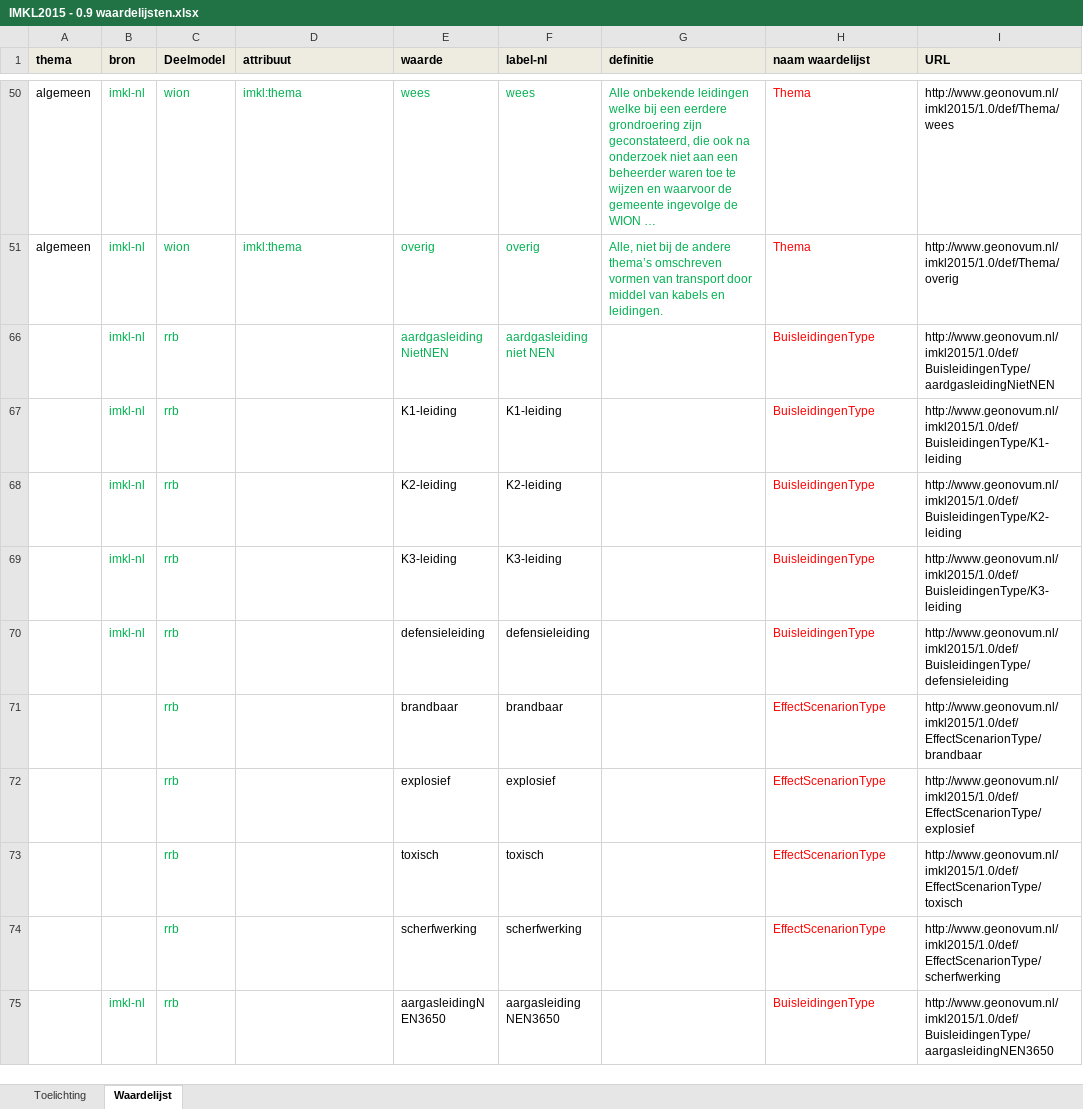
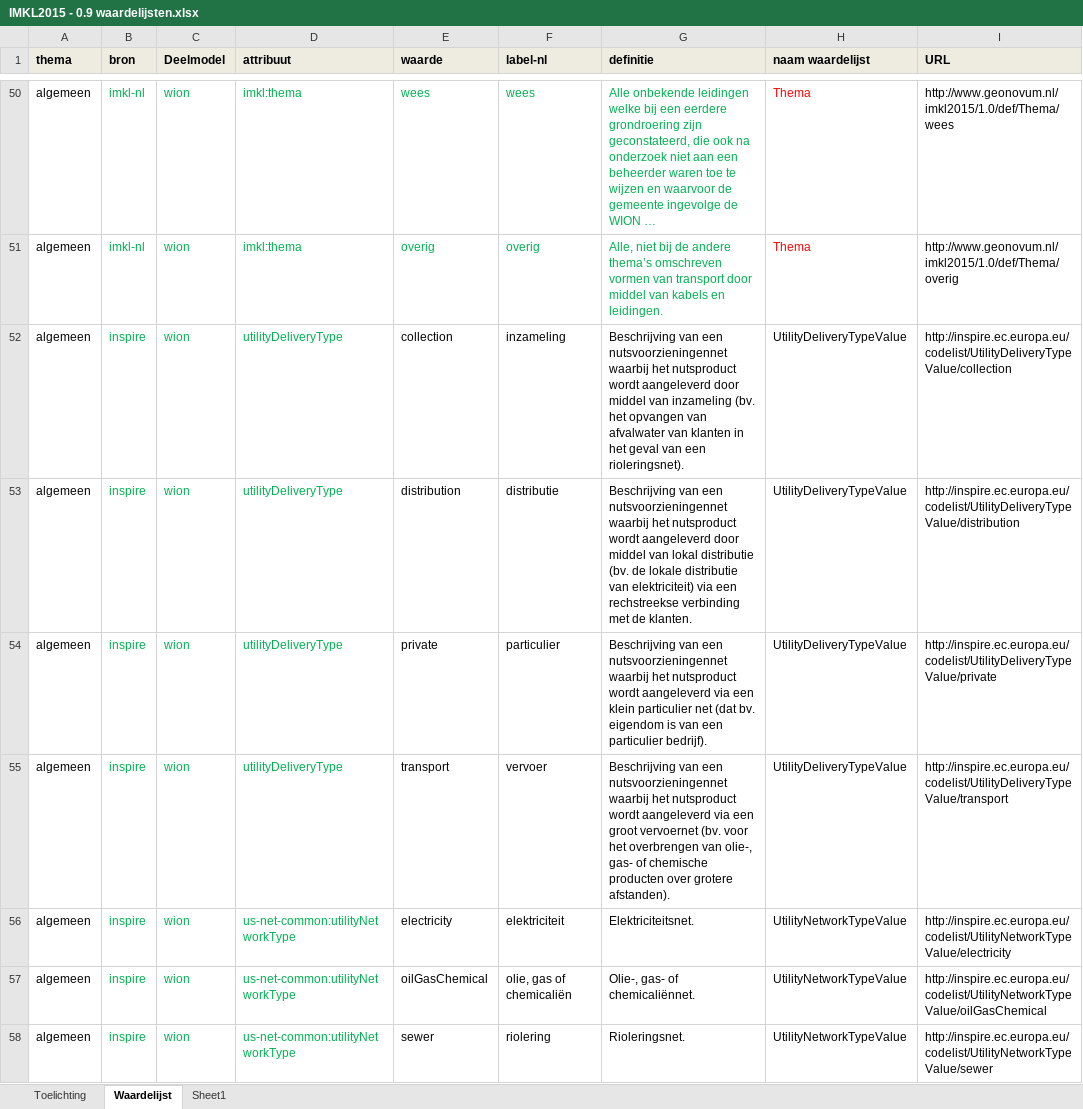
Before and after one commit to Geonovum/imkl2015-review, an Excel workbook: 3. waardelijsten/IMKL2015 - 0.9 waardelijsten.xlsx, sheet Waardelijst, drawn as a sheet; only a part is shown, gaps mark what is left out; the shorter side is filled out with more unchanged rows; long unchanged cells end in …; values as stored, in another font and other column widths than the file's, no borders; the diff covers the shown part only; the diff names each change by its address in the sheet, - before the commit and + after, or states it on an @@ line.

Commit message:
IMKL waardes geharmoniseerd met INSPIRE codelist register

```diff
--- a/3. waardelijsten/IMKL2015 - 0.9 waardelijsten.xlsx (sheet Waardelijst)
+++ b/3. waardelijsten/IMKL2015 - 0.9 waardelijsten.xlsx (sheet Waardelijst)
+sheet tab: Sheet1
+row 52: algemeen | inspire | wion | utilityDeliveryType | collection | inzameling | Beschrijving van een nutsvoorzieningennet waarbij het nutsproduct wordt aangeleverd door middel van inzameling (bv. het opvangen van afvalwater van klanten in het geval van een rioleringsnet). | UtilityDeliveryTypeValue | http://inspire.ec.europa.eu/codelist/UtilityDeliveryTypeValue/collection
+row 53: algemeen | inspire | wion | utilityDeliveryType | distribution | distributie | Beschrijving van een nutsvoorzieningennet waarbij het nutsproduct wordt aangeleverd door middel van lokal distributie (bv. de lokale distributie van elektriciteit) via een rechstreekse verbinding met de klanten. | UtilityDeliveryTypeValue | http://inspire.ec.europa.eu/codelist/UtilityDeliveryTypeValue/distribution
+row 54: algemeen | inspire | wion | utilityDeliveryType | private | particulier | Beschrijving van een nutsvoorzieningennet waarbij het nutsproduct wordt aangeleverd via een klein particulier net (dat bv. eigendom is van een particulier bedrijf). | UtilityDeliveryTypeValue | http://inspire.ec.europa.eu/codelist/UtilityDeliveryTypeValue/private
+row 55: algemeen | inspire | wion | utilityDeliveryType | transport | vervoer | Beschrijving van een nutsvoorzieningennet waarbij het nutsproduct wordt aangeleverd via een groot vervoernet (bv. voor het overbrengen van olie-, gas- of chemische producten over grotere afstanden). | UtilityDeliveryTypeValue | http://inspire.ec.europa.eu/codelist/UtilityDeliveryTypeValue/transport
+row 56: algemeen | inspire | wion | us-net-common:utilityNetworkType | electricity | elektriciteit | Elektriciteitsnet. | UtilityNetworkTypeValue | http://inspire.ec.europa.eu/codelist/UtilityNetworkTypeValue/electricity
+row 57: algemeen | inspire | wion | us-net-common:utilityNetworkType | oilGasChemical | olie, gas of chemicaliën | Olie-, gas- of chemicaliënnet. | UtilityNetworkTypeValue | http://inspire.ec.europa.eu/codelist/UtilityNetworkTypeValue/oilGasChemical
+row 58: algemeen | inspire | wion | us-net-common:utilityNetworkType | sewer | riolering | Rioleringsnet. | UtilityNetworkTypeValue | http://inspire.ec.europa.eu/codelist/UtilityNetworkTypeValue/sewer
```
Also changed, not shown: 60 added rows, 1 hidden or unhidden row and 3 edited cells elsewhere in this sheet, formulas that keep their value, hidden cells.
